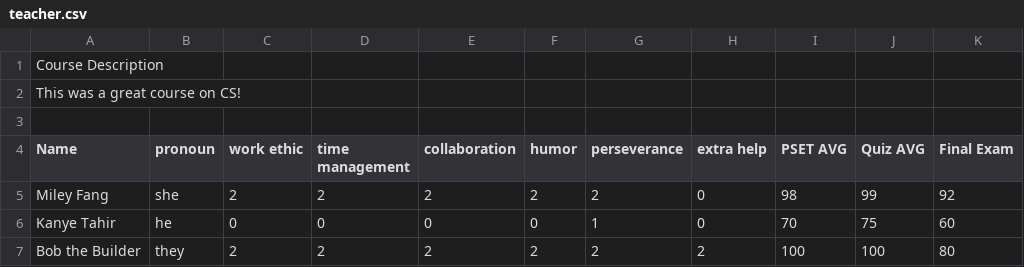
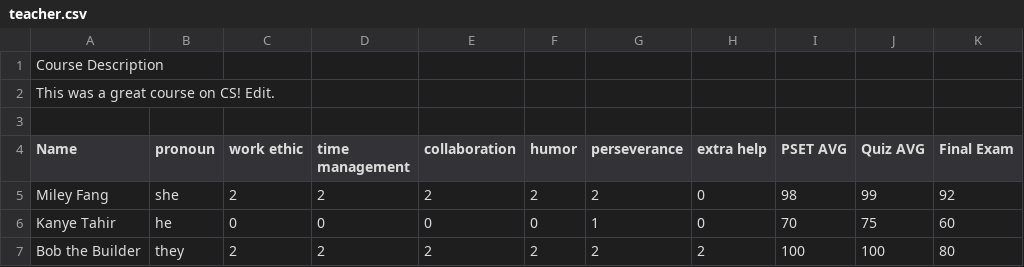
Before and after one commit to guptaa47/Comment_Project, a CSV file: teacher.csv, drawn as a sheet; only a part is shown; the diff names each change by its address in the sheet, - before the commit and + after, or states it on an @@ line.

```diff
--- a/teacher.csv
+++ b/teacher.csv
-A2 (Name): This was a great course on CS!
+A2 (Name): This was a great course on CS! Edit.
```
Also changed, not shown: 1 other file.
